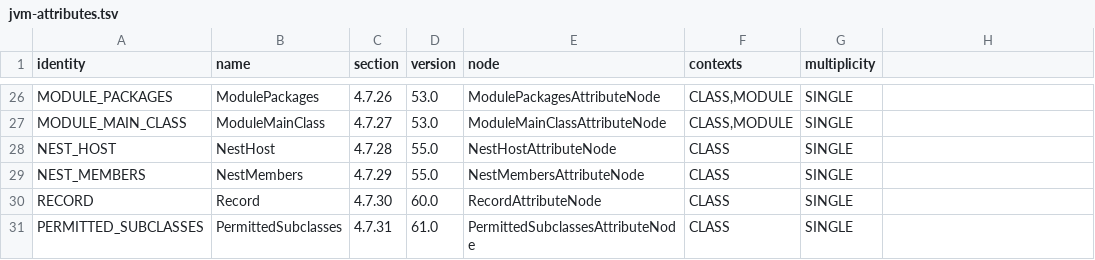
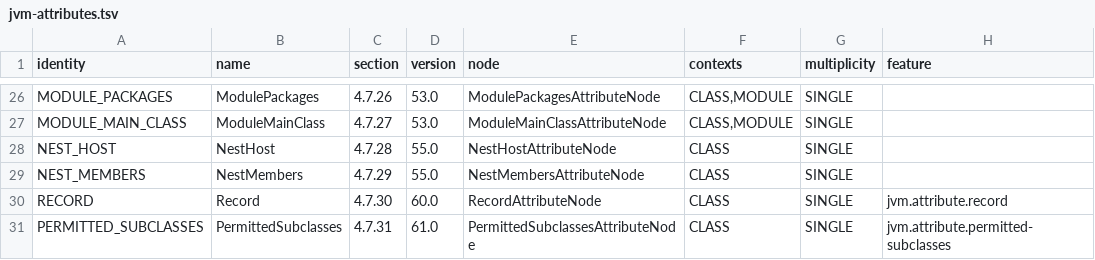
Before and after one commit to ihontarenko/jmouse, a TSV file: jmouse-java-bytecode/src/main/resources/org/jmouse/java/bytecode/vocabulary/jvm-attributes.tsv, drawn as a sheet; only a part is shown, gaps mark what is left out; the diff names each change by its address in the sheet, - before the commit and + after, or states it on an @@ line.

Commit message:
[jmVM]: Java Parser Bytecode savepoint

```diff
--- a/jmouse-java-bytecode/src/main/resources/org/jmouse/java/bytecode/vocabulary/jvm-attributes.tsv
+++ b/jmouse-java-bytecode/src/main/resources/org/jmouse/java/bytecode/vocabulary/jvm-attributes.tsv
-H1: (empty)
+H1: feature
-H30 (feature): (empty)
+H30 (feature): jvm.attribute.record
-H31 (feature): (empty)
+H31 (feature): jvm.attribute.permitted-subclasses
```
Also changed, not shown: jmouse-java-bytecode/src/main/resources/org/jmouse/java/bytecode/vocabulary/jvm-tokens.tsv, 32 other files.
